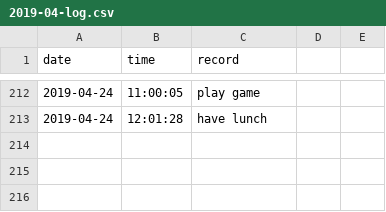
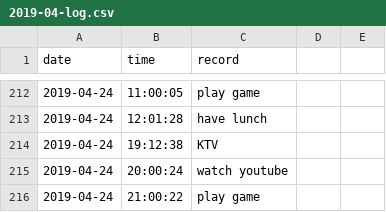
Before and after one commit to Q10Viking/HourLog, a CSV file: 2019-04-log.csv, drawn as a sheet; only a part is shown, gaps mark what is left out.

Commit message:
update at 21:03:01

```diff
--- a/2019-04-log.csv
+++ b/2019-04-log.csv
@@ -213 +213,4 @@ date,time,record
 2019-04-24,12:01:28,have lunch
+2019-04-24,19:12:38,KTV
+2019-04-24,20:00:24,watch youtube
+2019-04-24,21:00:22,play game
```
